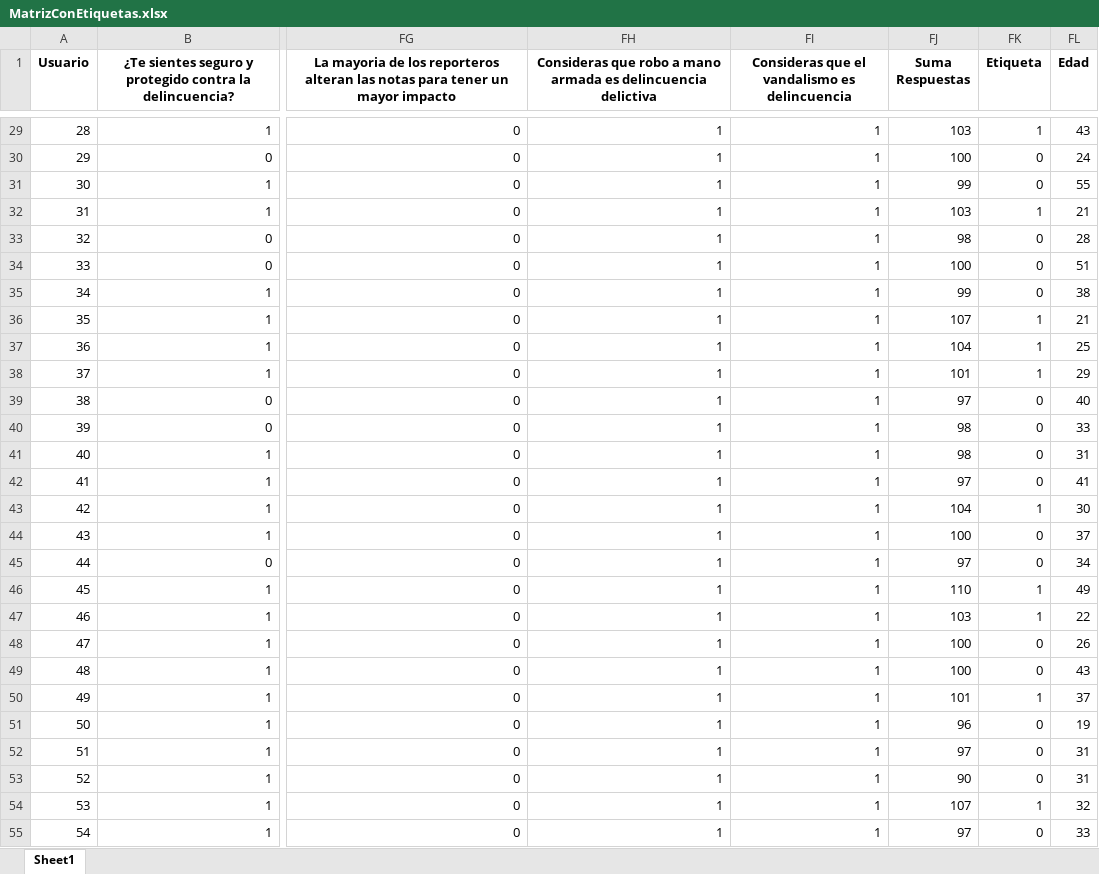
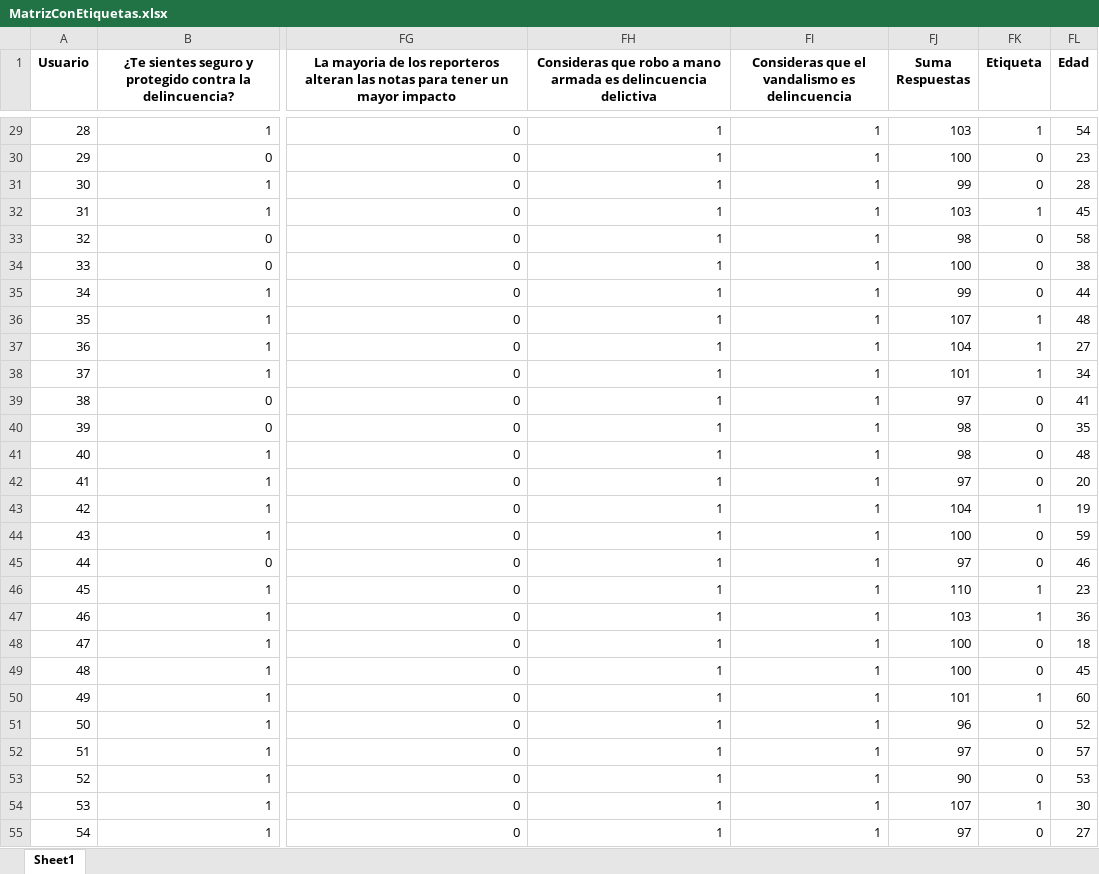
Before and after one commit to LiToZ04/ClasificadorIA, an Excel workbook: MatrizConEtiquetas.xlsx, sheet Sheet1, drawn as a sheet; only a part is shown, gaps mark what is left out; values as stored, in another font and other column widths than the file's, no borders; the diff covers the shown part only; the diff names each change by its address in the sheet, - before the commit and + after, or states it on an @@ line.

```diff
--- a/MatrizConEtiquetas.xlsx (sheet Sheet1)
+++ b/MatrizConEtiquetas.xlsx (sheet Sheet1)
-FL29 (Edad): 43
+FL29 (Edad): 54
-FL30 (Edad): 24
+FL30 (Edad): 23
-FL31 (Edad): 55
+FL31 (Edad): 28
-FL32 (Edad): 21
+FL32 (Edad): 45
-FL33 (Edad): 28
+FL33 (Edad): 58
-FL34 (Edad): 51
+FL34 (Edad): 38
-FL35 (Edad): 38
+FL35 (Edad): 44
-FL36 (Edad): 21
+FL36 (Edad): 48
-FL37 (Edad): 25
+FL37 (Edad): 27
-FL38 (Edad): 29
+FL38 (Edad): 34
-FL39 (Edad): 40
+FL39 (Edad): 41
-FL40 (Edad): 33
+FL40 (Edad): 35
-FL41 (Edad): 31
+FL41 (Edad): 48
-FL42 (Edad): 41
+FL42 (Edad): 20
-FL43 (Edad): 30
+FL43 (Edad): 19
-FL44 (Edad): 37
+FL44 (Edad): 59
-FL45 (Edad): 34
+FL45 (Edad): 46
-FL46 (Edad): 49
+FL46 (Edad): 23
-FL47 (Edad): 22
+FL47 (Edad): 36
-FL48 (Edad): 26
+FL48 (Edad): 18
-FL49 (Edad): 43
+FL49 (Edad): 45
-FL50 (Edad): 37
+FL50 (Edad): 60
-FL51 (Edad): 19
+FL51 (Edad): 52
-FL52 (Edad): 31
+FL52 (Edad): 57
-FL53 (Edad): 31
+FL53 (Edad): 53
-FL54 (Edad): 32
+FL54 (Edad): 30
-FL55 (Edad): 33
+FL55 (Edad): 27
```
Also changed, not shown: 199 edited cells elsewhere in this sheet, MatrizLlena.xlsx, clasificaciones_preguntas.xlsx, 5 other files.
